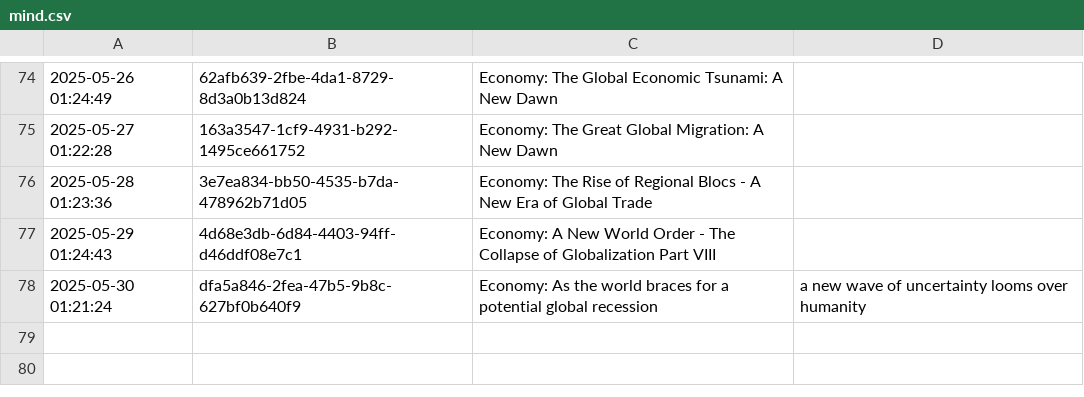
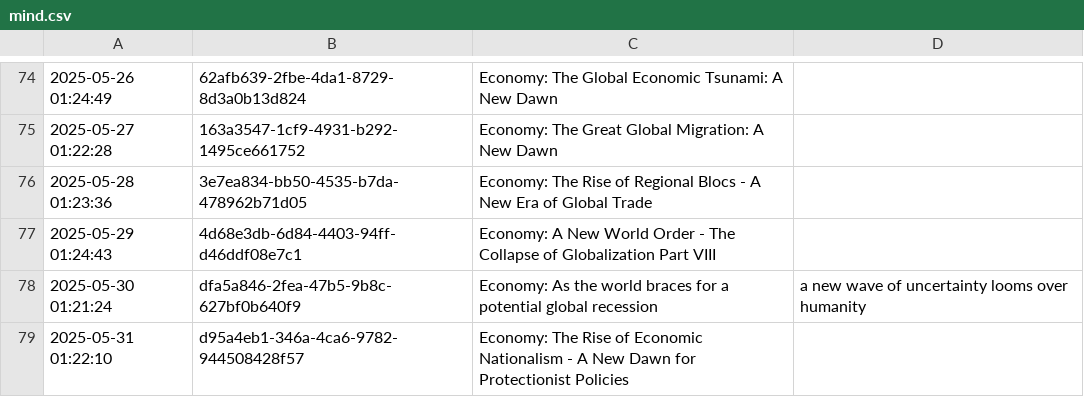
Before and after one commit to cryptoroom203/AI-insight, a CSV file: mind/mind.csv, drawn as a sheet; only a part is shown, gaps mark what is left out; the diff names each change by its address in the sheet, - before the commit and + after, or states it on an @@ line.

```diff
--- a/mind/mind.csv
+++ b/mind/mind.csv
+row 79: 2025-05-31 01:22:10 | d95a4eb1-346a-4ca6-9782-944508428f57 | Economy: The Rise of Economic Nationalism - A New Dawn for Protectionist Policies
```
Also changed, not shown: 1 other file.
